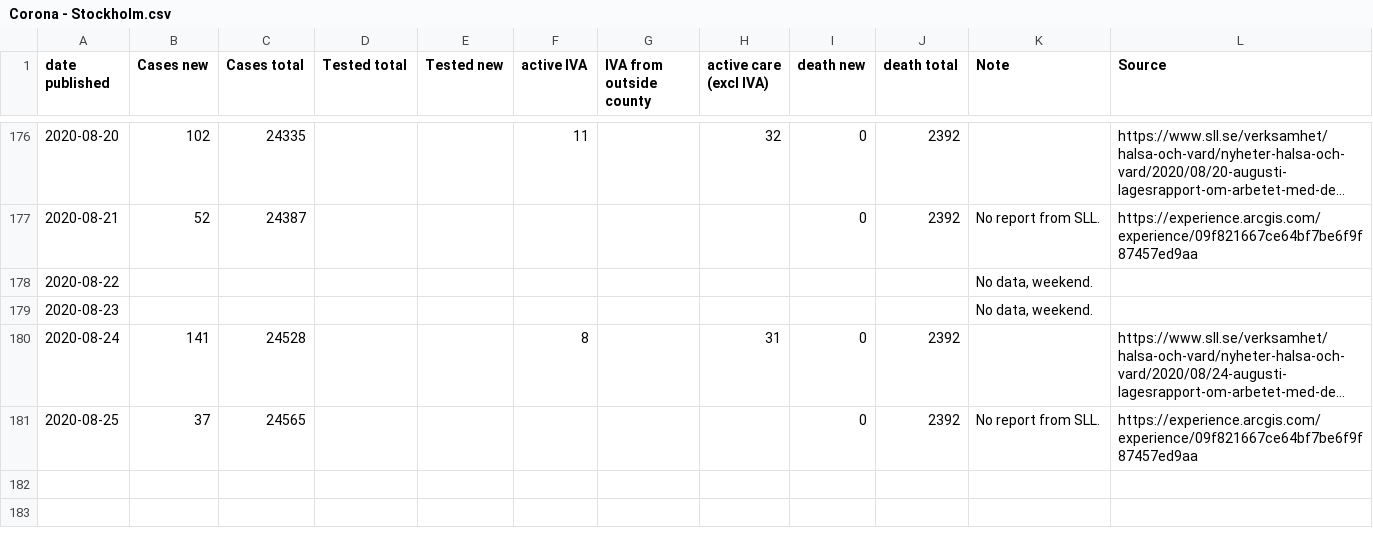
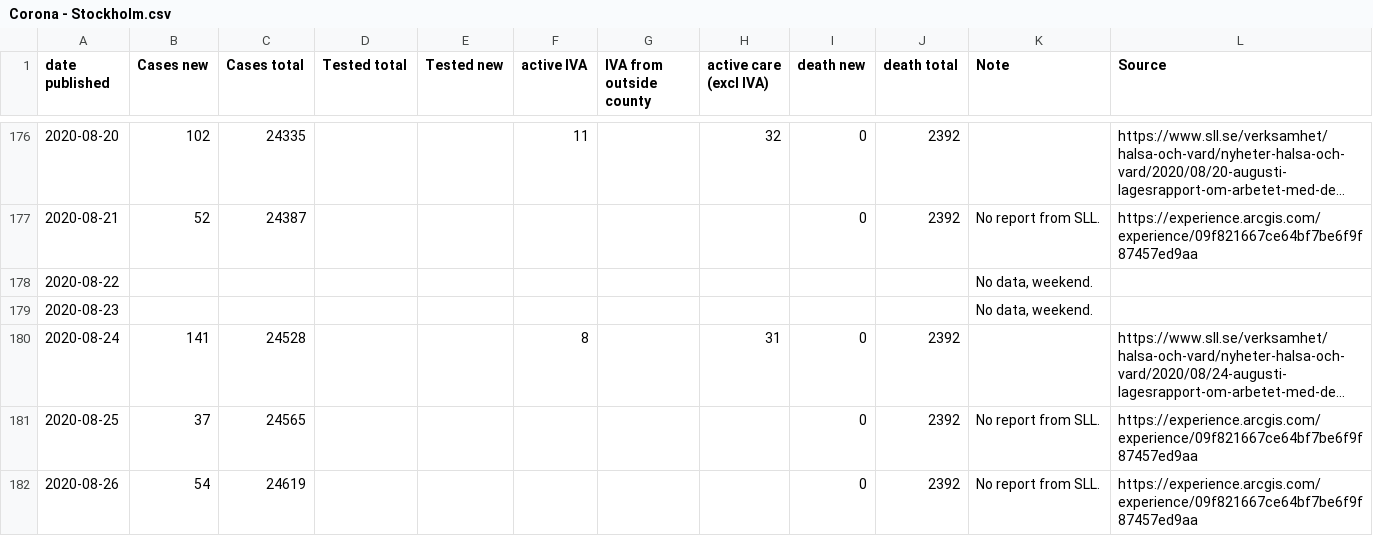
Before and after one commit to mrunesson/covid-19, a CSV file: Corona - Stockholm.csv, drawn as a sheet; only a part is shown, gaps mark what is left out; long unchanged cells end in ….

Commit message:
2020-06-26 added

```diff
--- a/Corona - Stockholm.csv
+++ b/Corona - Stockholm.csv
@@ -181 +181,2 @@ date published,Cases new,Cases total,Tested total,Tested new,active IVA,IVA from
 2020-08-25,37,24565,,,,,,0,2392,No report from SLL.,https://experience.arcgis.com/experience/09f821667ce64bf7be6f9f87457ed9aa
+2020-08-26,54,24619,,,,,,0,2392,No report from SLL.,https://experience.arcgis.com/experience/09f821667ce64bf7be6f9f87457ed9aa
```
